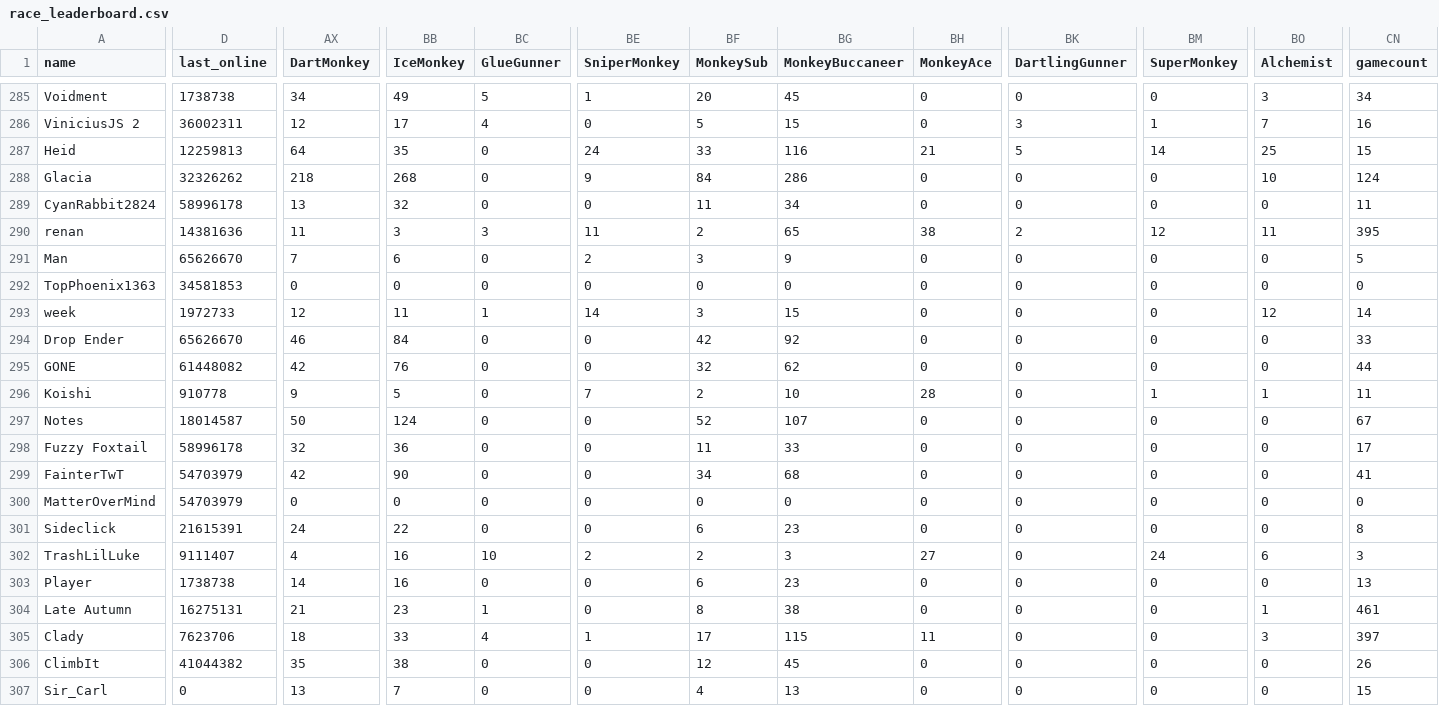
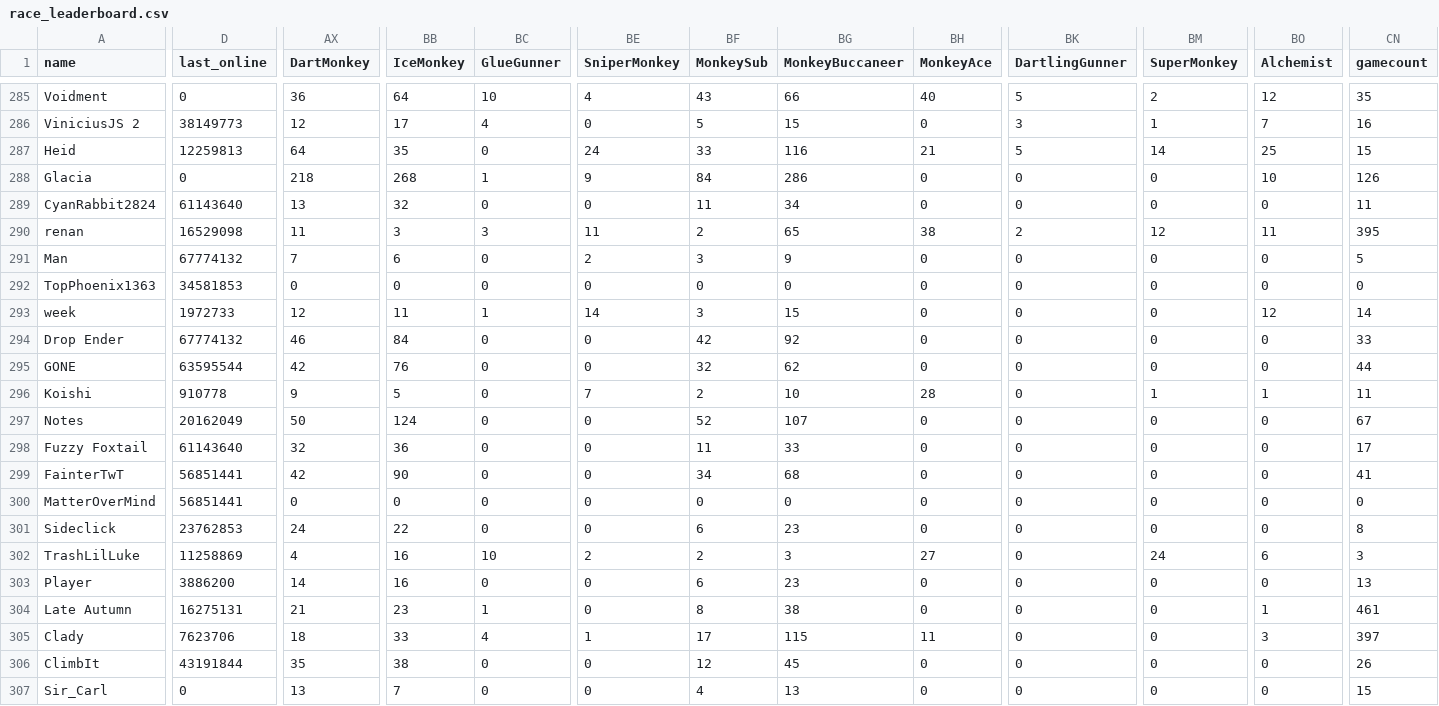
Before and after one commit to ducanup01/btd6race, a CSV file: race_leaderboard.csv, drawn as a sheet; only a part is shown, gaps mark what is left out; the diff covers the shown part only; the diff names each change by its address in the sheet, - before the commit and + after, or states it on an @@ line.

```diff
--- a/race_leaderboard.csv
+++ b/race_leaderboard.csv
-D285 (last_online): 1738738
+D285 (last_online): 0
-AX285 (DartMonkey): 34
+AX285 (DartMonkey): 36
-BB285 (IceMonkey): 49
+BB285 (IceMonkey): 64
-BC285 (GlueGunner): 5
+BC285 (GlueGunner): 10
-BE285 (SniperMonkey): 1
+BE285 (SniperMonkey): 4
-BF285 (MonkeySub): 20
+BF285 (MonkeySub): 43
-BG285 (MonkeyBuccaneer): 45
+BG285 (MonkeyBuccaneer): 66
-BH285 (MonkeyAce): 0
+BH285 (MonkeyAce): 40
-BK285 (DartlingGunner): 0
+BK285 (DartlingGunner): 5
-BM285 (SuperMonkey): 0
+BM285 (SuperMonkey): 2
-BO285 (Alchemist): 3
+BO285 (Alchemist): 12
-CN285 (gamecount): 34
+CN285 (gamecount): 35
-D286 (last_online): 36002311
+D286 (last_online): 38149773
-D288 (last_online): 32326262
+D288 (last_online): 0
-BC288 (GlueGunner): 0
+BC288 (GlueGunner): 1
-CN288 (gamecount): 124
+CN288 (gamecount): 126
-D289 (last_online): 58996178
+D289 (last_online): 61143640
-D290 (last_online): 14381636
+D290 (last_online): 16529098
-D291 (last_online): 65626670
+D291 (last_online): 67774132
-D294 (last_online): 65626670
+D294 (last_online): 67774132
-D295 (last_online): 61448082
+D295 (last_online): 63595544
-D297 (last_online): 18014587
+D297 (last_online): 20162049
-D298 (last_online): 58996178
+D298 (last_online): 61143640
-D299:D300 (last_online): 54703979
+D299:D300 (last_online): 56851441
-D301 (last_online): 21615391
+D301 (last_online): 23762853
-D302 (last_online): 9111407
+D302 (last_online): 11258869
-D303 (last_online): 1738738
+D303 (last_online): 3886200
-D306 (last_online): 41044382
+D306 (last_online): 43191844
```
Also changed, not shown: 168 edited cells elsewhere in this file.
